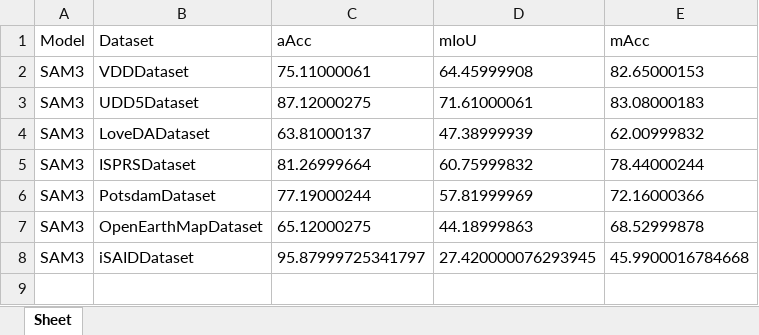
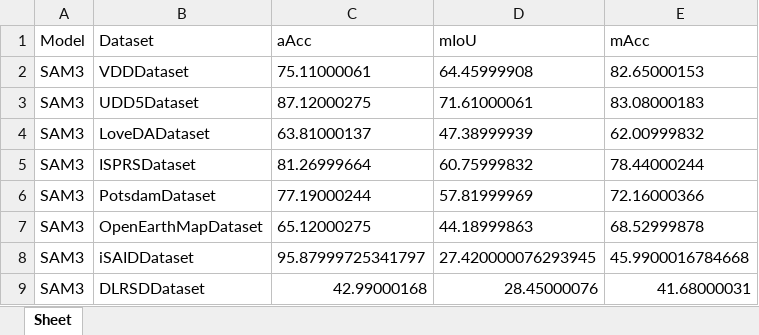
Before and after one commit to Zlittlemoon/SegEarth-OV-3, an Excel workbook: results0.xlsx, sheet Sheet, drawn as a sheet; values as stored, in another font and other column widths than the file's, no borders; the diff names each change by its address in the sheet, - before the commit and + after, or states it on an @@ line.

```diff
--- a/results0.xlsx (sheet Sheet)
+++ b/results0.xlsx (sheet Sheet)
+row 9: SAM3 | DLRSDDataset | 42.99000168 | 28.45000076 | 41.68000031
```
Also changed, not shown: 8 other files.
